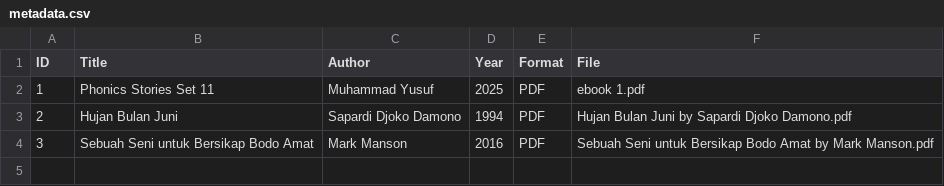
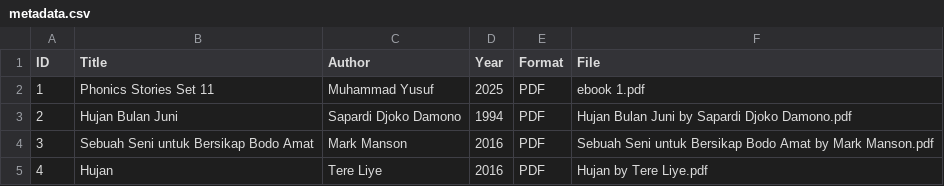
Before and after one commit to aleeyau/digitallibrary, a CSV file: metadata/metadata.csv, drawn as a sheet.

Commit message:
Update metadata.csv

```diff
--- a/metadata/metadata.csv
+++ b/metadata/metadata.csv
@@ -4 +4,2 @@ ID,Title,Author,Year,Format,File
 3,Sebuah Seni untuk Bersikap Bodo Amat,Mark Manson,2016,PDF,Sebuah Seni untuk Bersikap Bodo Amat by Mark Manson.pdf
+4,Hujan,Tere Liye,2016,PDF,Hujan by Tere Liye.pdf
```
